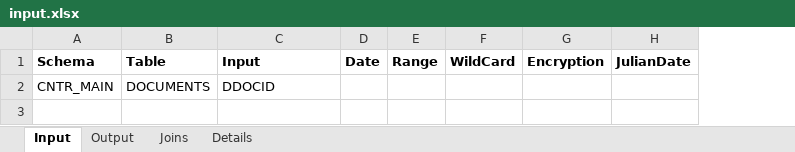
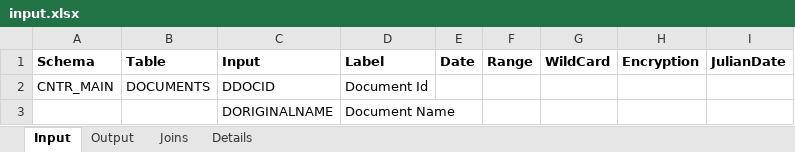
Before and after one commit to developerkrushi/SearchBuilder, an Excel workbook: input.xlsx, sheet Input, drawn as a sheet; values as stored, in another font and other column widths than the file's, no borders; the diff names each change by its address in the sheet, - before the commit and + after, or states it on an @@ line.

```diff
--- a/input.xlsx (sheet Input)
+++ b/input.xlsx (sheet Input)
+column D (Label), row 2: Document Id
+row 3:  |  | DORIGINALNAME | Document Name
```
Also changed, not shown: sheet Joins, sheet Output, 4 other files.
